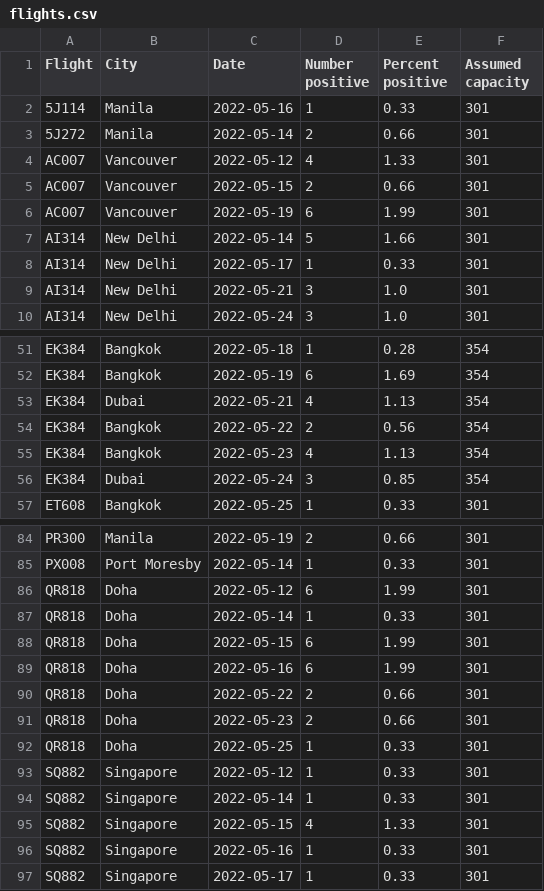
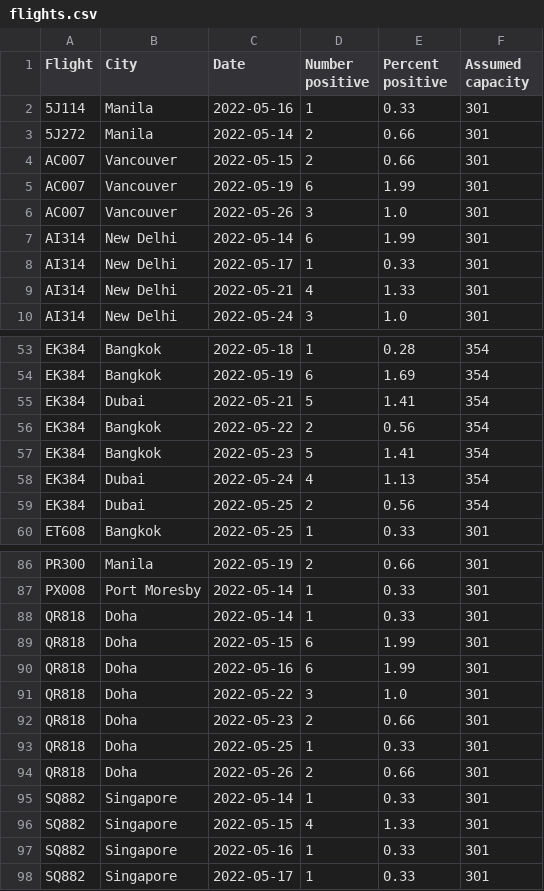
Before and after one commit to adisbladis/hk-flight-data, a CSV file: flights.csv, drawn as a sheet; only a part is shown, gaps mark what is left out; the diff covers the shown part only.

```diff
--- a/flights.csv
+++ b/flights.csv
@@ -3,8 +3,8 @@ Flight,City,Date,Number positive,Percent positive,Assumed capacity
 5J272,Manila,2022-05-14,2,0.66,301
-AC007,Vancouver,2022-05-12,4,1.33,301
 AC007,Vancouver,2022-05-15,2,0.66,301
 AC007,Vancouver,2022-05-19,6,1.99,301
-AI314,New Delhi,2022-05-14,5,1.66,301
+AC007,Vancouver,2022-05-26,3,1.0,301
+AI314,New Delhi,2022-05-14,6,1.99,301
 AI314,New Delhi,2022-05-17,1,0.33,301
-AI314,New Delhi,2022-05-21,3,1.0,301
+AI314,New Delhi,2022-05-21,4,1.33,301
 AI314,New Delhi,2022-05-24,3,1.0,301
@@ -52,6 +54,7 @@ EK384,Bangkok,2022-05-18,1,0.28,354
 EK384,Bangkok,2022-05-19,6,1.69,354
-EK384,Dubai,2022-05-21,4,1.13,354
+EK384,Dubai,2022-05-21,5,1.41,354
 EK384,Bangkok,2022-05-22,2,0.56,354
-EK384,Bangkok,2022-05-23,4,1.13,354
-EK384,Dubai,2022-05-24,3,0.85,354
+EK384,Bangkok,2022-05-23,5,1.41,354
+EK384,Dubai,2022-05-24,4,1.13,354
+EK384,Dubai,2022-05-25,2,0.56,354
 ET608,Bangkok,2022-05-25,1,0.33,301
@@ -85,3 +87,2 @@ PR300,Manila,2022-05-19,2,0.66,301
 PX008,Port Moresby,2022-05-14,1,0.33,301
-QR818,Doha,2022-05-12,6,1.99,301
 QR818,Doha,2022-05-14,1,0.33,301
@@ -89,6 +90,6 @@ QR818,Doha,2022-05-15,6,1.99,301
 QR818,Doha,2022-05-16,6,1.99,301
-QR818,Doha,2022-05-22,2,0.66,301
+QR818,Doha,2022-05-22,3,1.0,301
 QR818,Doha,2022-05-23,2,0.66,301
 QR818,Doha,2022-05-25,1,0.33,301
-SQ882,Singapore,2022-05-12,1,0.33,301
+QR818,Doha,2022-05-26,2,0.66,301
 SQ882,Singapore,2022-05-14,1,0.33,301
```
Also changed, not shown: 4 added rows, 2 removed rows and 10 edited cells elsewhere in this file, 1 other file.
